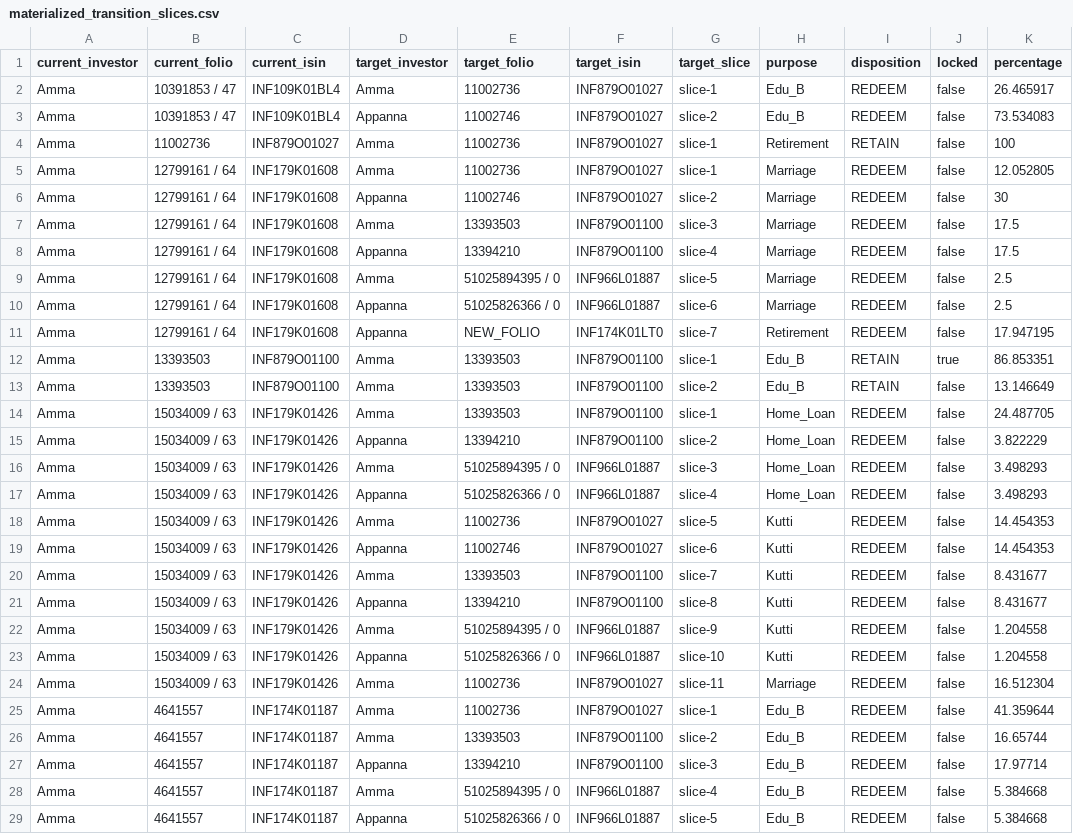
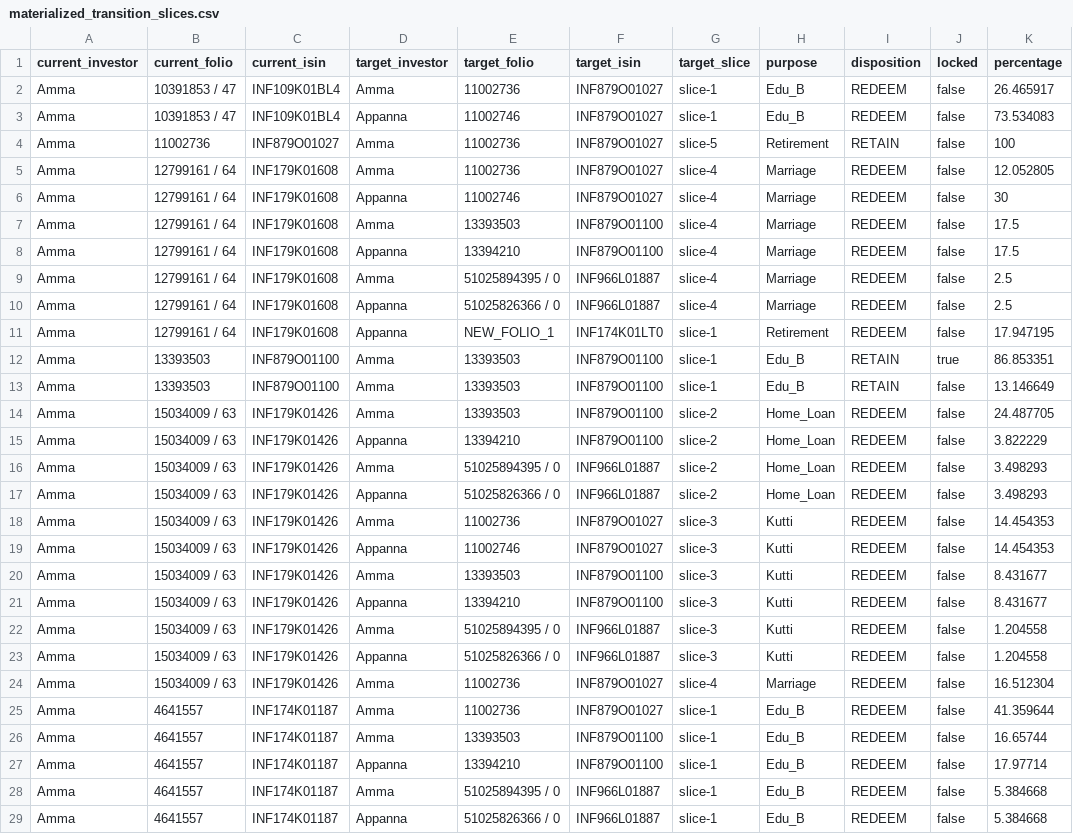
Before and after one commit to rrajeshkannan/lakshya, a CSV file: data/lts/materialized_transition_slices.csv, drawn as a sheet; only a part is shown; the diff covers the shown part only; the diff names each change by its address in the sheet, - before the commit and + after, or states it on an @@ line.

Commit message:
feat(lts): Implement Dual-PAN Equalization with Goal-Isolated Folios and Unique Target Slices

```diff
--- a/data/lts/materialized_transition_slices.csv
+++ b/data/lts/materialized_transition_slices.csv
-G3 (target_slice): slice-2
+G3 (target_slice): slice-1
-G4 (target_slice): slice-1
+G4 (target_slice): slice-5
-G5 (target_slice): slice-1
+G5 (target_slice): slice-4
-G6 (target_slice): slice-2
+G6 (target_slice): slice-4
-G7 (target_slice): slice-3
+G7 (target_slice): slice-4
-G9 (target_slice): slice-5
+G9 (target_slice): slice-4
-G10 (target_slice): slice-6
+G10 (target_slice): slice-4
-E11 (target_folio): NEW_FOLIO
+E11 (target_folio): NEW_FOLIO_1
-G11 (target_slice): slice-7
+G11 (target_slice): slice-1
-G13 (target_slice): slice-2
+G13 (target_slice): slice-1
-G14 (target_slice): slice-1
+G14 (target_slice): slice-2
-G16 (target_slice): slice-3
+G16 (target_slice): slice-2
-G17 (target_slice): slice-4
+G17 (target_slice): slice-2
-G18 (target_slice): slice-5
+G18 (target_slice): slice-3
-G19 (target_slice): slice-6
+G19 (target_slice): slice-3
-G20 (target_slice): slice-7
+G20 (target_slice): slice-3
-G21 (target_slice): slice-8
+G21 (target_slice): slice-3
-G22 (target_slice): slice-9
+G22 (target_slice): slice-3
-G23 (target_slice): slice-10
+G23 (target_slice): slice-3
-G24 (target_slice): slice-11
+G24 (target_slice): slice-4
-G26 (target_slice): slice-2
+G26 (target_slice): slice-1
-G27 (target_slice): slice-3
+G27 (target_slice): slice-1
-G28 (target_slice): slice-4
+G28 (target_slice): slice-1
-G29 (target_slice): slice-5
+G29 (target_slice): slice-1
```
Also changed, not shown: 33 edited cells elsewhere in this file, 2 other files.
